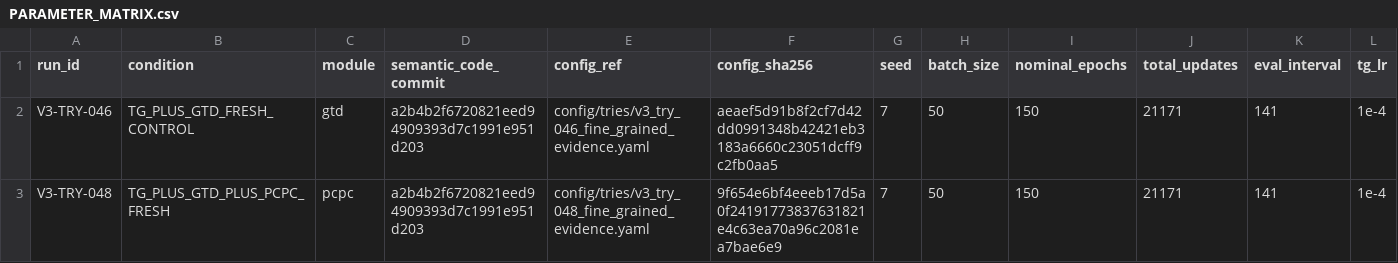
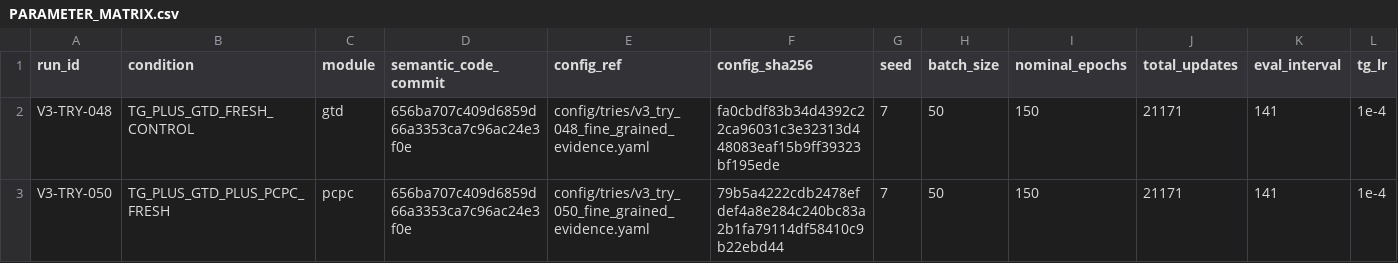
Before and after one commit to GetlotMoney/gzsl-paper, a CSV file: experiments/v3/innovation/INNOVATION-016_pcpc/PARAMETER_MATRIX.csv, drawn as a sheet; only a part is shown; removed rows and columns are numbered as before the commit, all else as after; rows hold the shown columns only; the diff names each change by its address in the sheet, - before the commit and + after, or states it on an @@ line.

```diff
--- a/experiments/v3/innovation/INNOVATION-016_pcpc/PARAMETER_MATRIX.csv
+++ b/experiments/v3/innovation/INNOVATION-016_pcpc/PARAMETER_MATRIX.csv
-row 2: V3-TRY-046 | TG_PLUS_GTD_FRESH_CONTROL | gtd | a2b4b2f6720821eed94909393d7c1991e951d203 | config/tries/v3_try_046_fine_grained_evidence.yaml | aeaef5d91b8f2cf7d42dd0991348b42421eb3183a6660c23051dcff9c2fb0aa5 | 7 | 50 | 150 | 21171 | 141 | 1e-4
-B2 (condition): TG_PLUS_GTD_PLUS_PCPC_FRESH
+B2 (condition): TG_PLUS_GTD_FRESH_CONTROL
-C2 (module): pcpc
+C2 (module): gtd
-D2 (semantic_code_commit): a2b4b2f6720821eed94909393d7c1991e951d203
+D2 (semantic_code_commit): 656ba707c409d6859d66a3353ca7c96ac24e3f0e
-F2 (config_sha256): 9f654e6bf4eeeb17d5a0f24191773837631821e4c63ea70a96c2081ea7bae6e9
+F2 (config_sha256): fa0cbdf83b34d4392c22ca96031c3e32313d448083eaf15b9ff39323bf195ede
+row 3: V3-TRY-050 | TG_PLUS_GTD_PLUS_PCPC_FRESH | pcpc | 656ba707c409d6859d66a3353ca7c96ac24e3f0e | config/tries/v3_try_050_fine_grained_evidence.yaml | 79b5a4222cdb2478efdef4a8e284c240bc83a2b1fa79114df58410c9b22ebd44 | 7 | 50 | 150 | 21171 | 141 | 1e-4
```
Also changed, not shown: experiments/v3/EXPERIMENT_QUEUE.csv, experiments/v3/innovation/INNOVATION-015_lver/PARAMETER_MATRIX.csv, 11 other files.
